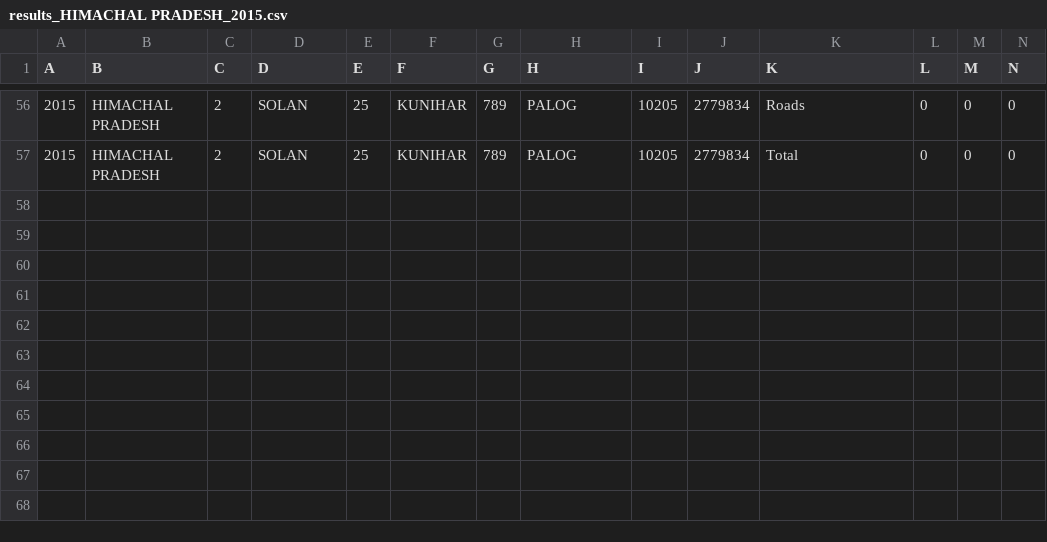
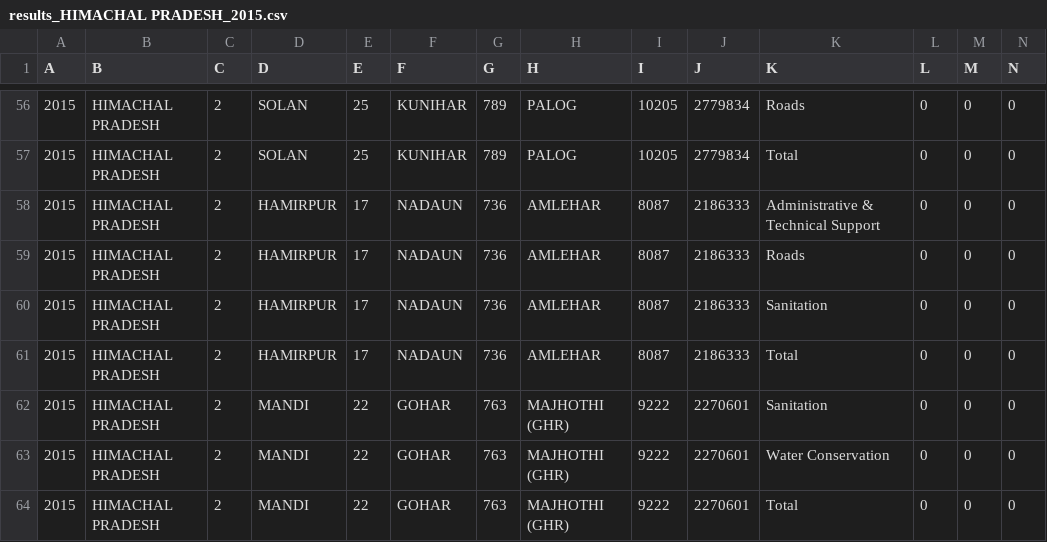
Before and after one commit to polofr/scrap-python-indian-gov, a CSV file: results/results_HIMACHAL PRADESH_2015.csv, drawn as a sheet; only a part is shown, gaps mark what is left out; rows hold the shown columns only; the diff names each change by its address in the sheet, - before the commit and + after, or states it on an @@ line.

```diff
--- a/results/results_HIMACHAL PRADESH_2015.csv
+++ b/results/results_HIMACHAL PRADESH_2015.csv
+row 58: 2015 | HIMACHAL PRADESH | 2 | HAMIRPUR | 17 | NADAUN | 736 | AMLEHAR | 8087 | 2186333 | Administrative & Technical Support | 0 | 0 | 0
+row 59: 2015 | HIMACHAL PRADESH | 2 | HAMIRPUR | 17 | NADAUN | 736 | AMLEHAR | 8087 | 2186333 | Roads | 0 | 0 | 0
+row 60: 2015 | HIMACHAL PRADESH | 2 | HAMIRPUR | 17 | NADAUN | 736 | AMLEHAR | 8087 | 2186333 | Sanitation | 0 | 0 | 0
+row 61: 2015 | HIMACHAL PRADESH | 2 | HAMIRPUR | 17 | NADAUN | 736 | AMLEHAR | 8087 | 2186333 | Total | 0 | 0 | 0
+row 62: 2015 | HIMACHAL PRADESH | 2 | MANDI | 22 | GOHAR | 763 | MAJHOTHI (GHR) | 9222 | 2270601 | Sanitation | 0 | 0 | 0
+row 63: 2015 | HIMACHAL PRADESH | 2 | MANDI | 22 | GOHAR | 763 | MAJHOTHI (GHR) | 9222 | 2270601 | Water Conservation | 0 | 0 | 0
+row 64: 2015 | HIMACHAL PRADESH | 2 | MANDI | 22 | GOHAR | 763 | MAJHOTHI (GHR) | 9222 | 2270601 | Total | 0 | 0 | 0
```
Also changed, not shown: results/results_ANDHRA PRADESH_2015.csv, results/results_BIHAR_2015.csv, 24 other files.
